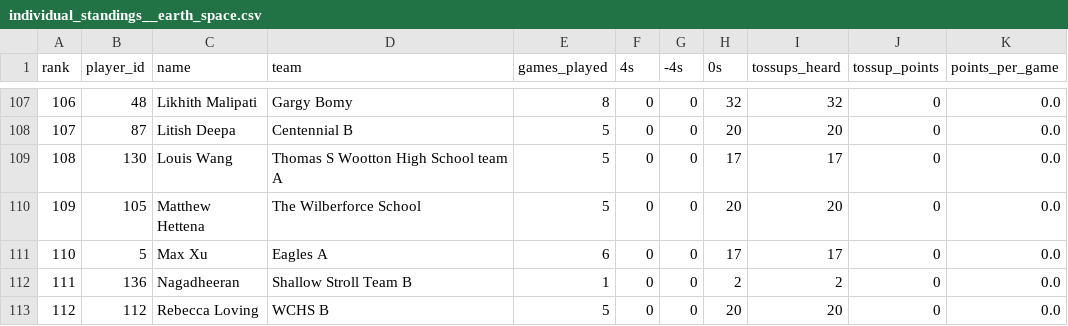
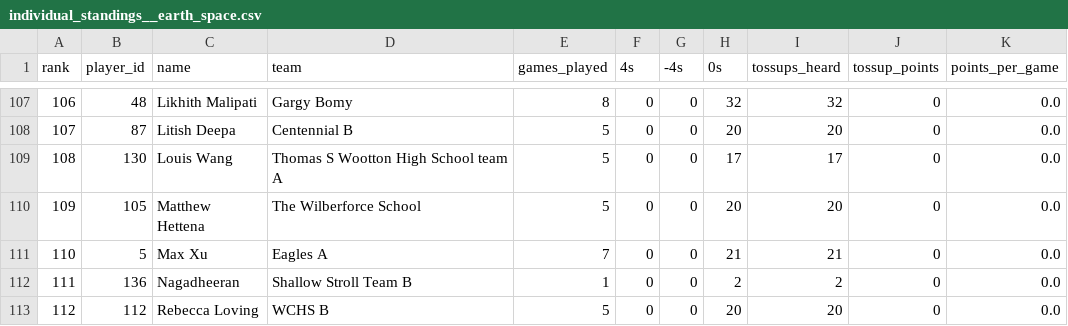
Before and after one commit to xpoes123/scibowl-org, a CSV file: stats/johns-hopkins-invitational/individual_standings__earth_space.csv, drawn as a sheet; only a part is shown, gaps mark what is left out; the diff covers the shown part only.

```diff
--- a/stats/johns-hopkins-invitational/individual_standings__earth_space.csv
+++ b/stats/johns-hopkins-invitational/individual_standings__earth_space.csv
@@ -110,3 +110,3 @@ rank,player_id,name,team,games_played,4s,-4s,0s,tossups_heard,tossup_points,poin
 109,105,Matthew Hettena,The Wilberforce School,5,0,0,20,20,0,0.0
-110,5,Max Xu,Eagles A,6,0,0,17,17,0,0.0
+110,5,Max Xu,Eagles A,7,0,0,21,21,0,0.0
 111,136,Nagadheeran,Shallow Stroll Team B,1,0,0,2,2,0,0.0
```
Also changed, not shown: 1 added row, 1 removed row and 30 edited cells elsewhere in this file, stats/johns-hopkins-invitational/individual_standings.csv, stats/johns-hopkins-invitational/individual_standings__biology.csv, 12 other files.
